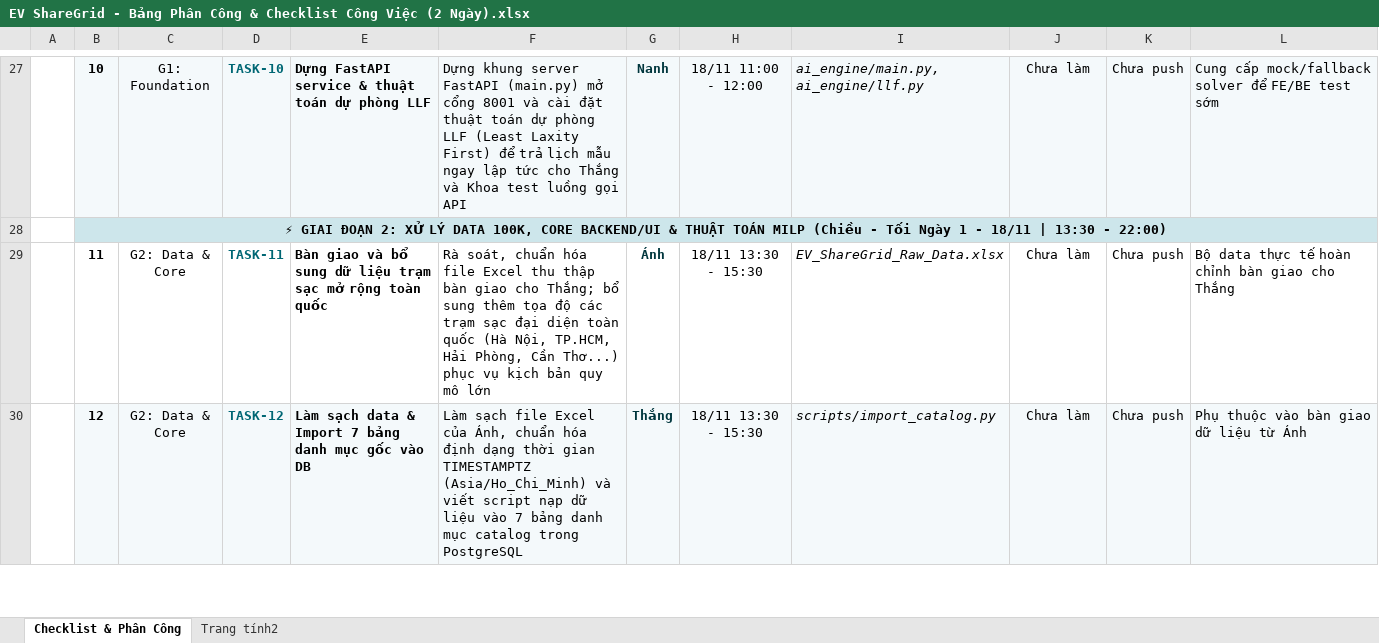
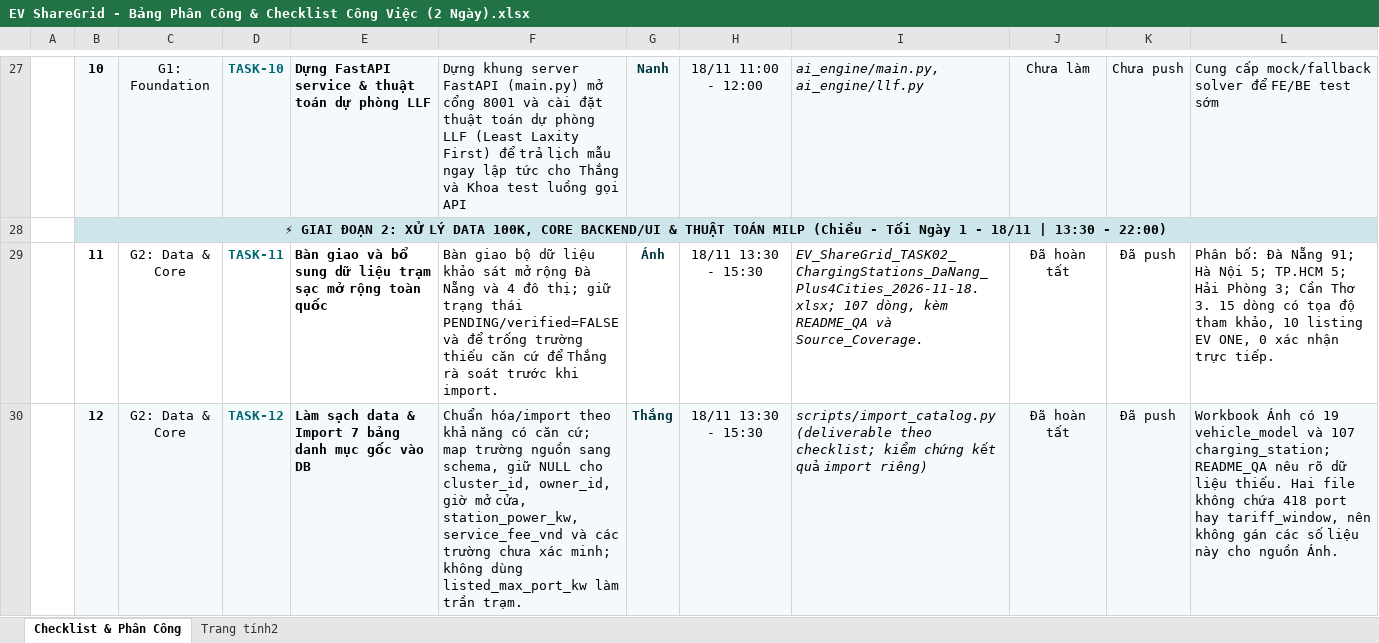
Before and after one commit to monster9k/ev-sharegrid, an Excel workbook: docs/EV ShareGrid - Bảng Phân Công & Checklist Công Việc (2 Ngày).xlsx, sheet Checklist & Phân Công, drawn as a sheet; only a part is shown, gaps mark what is left out; values as stored, in another font and other column widths than the file's, no borders; charts and pictures and conditional formats not drawn; the diff covers the shown part only; the diff names each change by its address in the sheet, - before the commit and + after, or states it on an @@ line.

Commit message:
docs(data): cập nhật checklist G1 G2 từ dữ liệu Ánh

```diff
--- a/docs/EV ShareGrid - Bảng Phân Công & Checklist Công Việc (2 Ngày).xlsx (sheet Checklist & Phân Công)
+++ b/docs/EV ShareGrid - Bảng Phân Công & Checklist Công Việc (2 Ngày).xlsx (sheet Checklist & Phân Công)
-F29: Rà soát, chuẩn hóa file Excel thu thập bàn giao cho Thắng; bổ sung thêm tọa độ các trạm sạc đại diện toàn quốc (Hà Nội, TP.HCM, Hải Phòng, Cần Thơ...) phục vụ kịch bản quy mô lớn
+F29: Bàn giao bộ dữ liệu khảo sát mở rộng Đà Nẵng và 4 đô thị; giữ trạng thái PENDING/verified=FALSE và để trống trường thiếu căn cứ để Thắng rà soát trước khi import.
-I29: EV_ShareGrid_Raw_Data.xlsx
+I29: EV_ShareGrid_TASK02_ChargingStations_DaNang_Plus4Cities_2026-11-18.xlsx; 107 dòng, kèm README_QA và Source_Coverage.
-J29:J30: Chưa làm
+J29:J30: Đã hoàn tất
-K29:K30: Chưa push
+K29:K30: Đã push
-L29: Bộ data thực tế hoàn chỉnh bàn giao cho Thắng
+L29: Phân bố: Đà Nẵng 91; Hà Nội 5; TP.HCM 5; Hải Phòng 3; Cần Thơ 3. 15 dòng có tọa độ tham khảo, 10 listing EV ONE, 0 xác nhận trực tiếp.
-F30: Làm sạch file Excel của Ánh, chuẩn hóa định dạng thời gian TIMESTAMPTZ (Asia/Ho_Chi_Minh) và viết script nạp dữ liệu vào 7 bảng danh mục catalog trong PostgreSQL
+F30: Chuẩn hóa/import theo khả năng có căn cứ; map trường nguồn sang schema, giữ NULL cho cluster_id, owner_id, giờ mở cửa, station_power_kw, service_fee_vnd và các trường chưa xác minh; không dùng listed_max_port_kw làm trần trạm.
-I30: scripts/import_catalog.py
+I30: scripts/import_catalog.py (deliverable theo checklist; kiểm chứng kết quả import riêng)
-L30: Phụ thuộc vào bàn giao dữ liệu từ Ánh
+L30: Workbook Ánh có 19 vehicle_model và 107 charging_station; README_QA nêu rõ dữ liệu thiếu. Hai file không chứa 418 port hay tariff_window, nên không gán các số liệu này cho nguồn Ánh.
```
Also changed, not shown: 1 added row, 1 removed row and 47 edited cells elsewhere in this sheet, sheet Trang tính2, charts or pictures.
